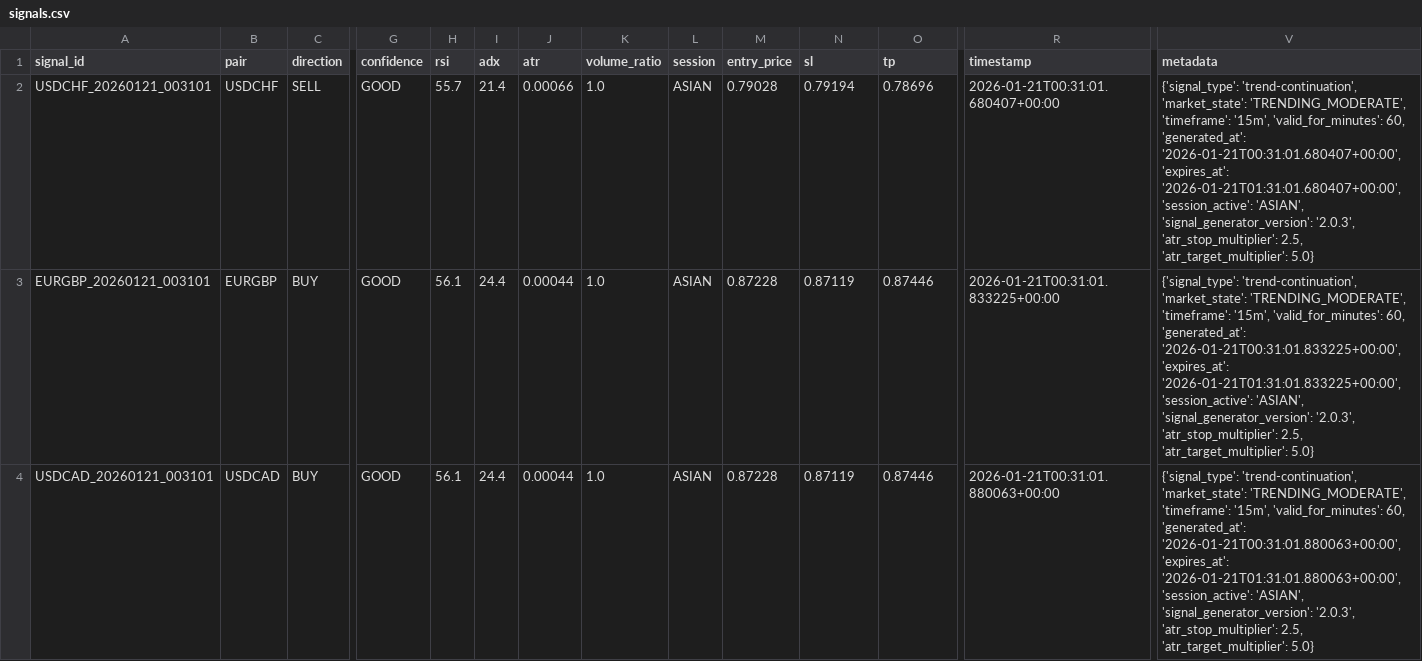
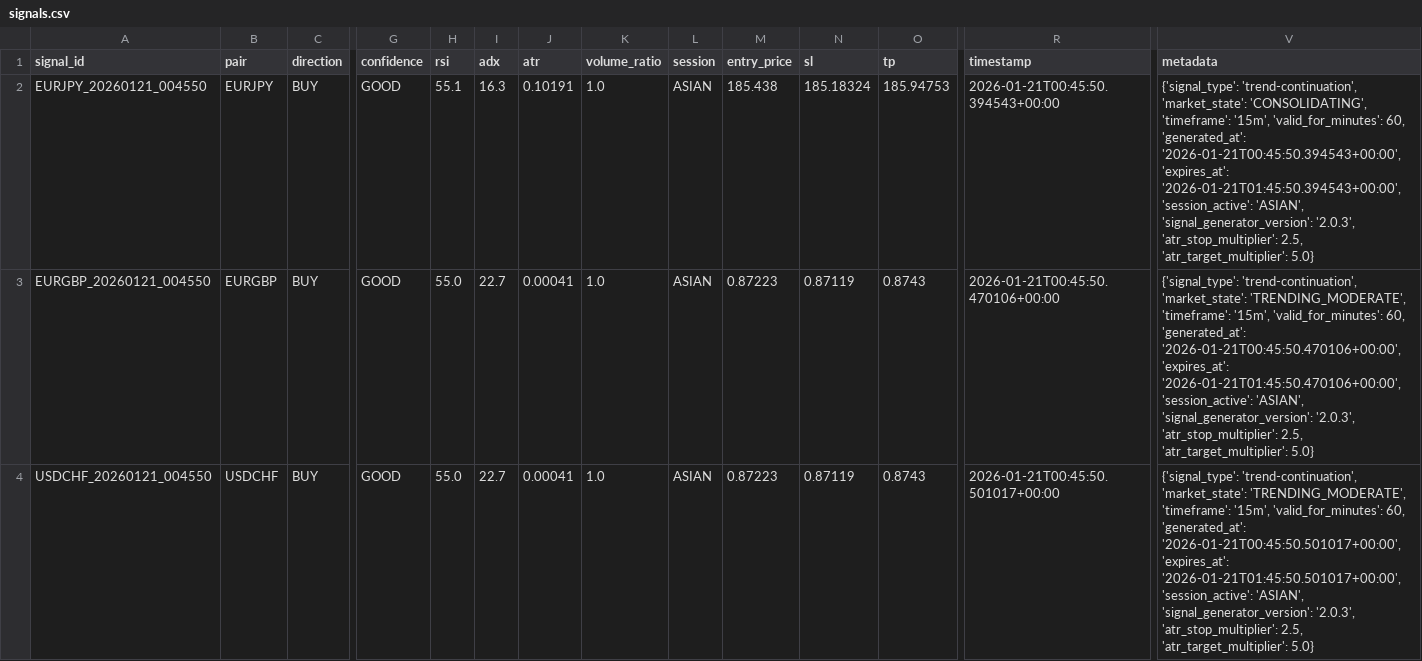
Before and after one commit to rahim-dotAI/forex-ai-models, a CSV file: signals.csv, drawn as a sheet; only a part is shown, gaps mark what is left out; removed rows and columns are numbered as before the commit, all else as after; rows hold the shown columns only; the diff names each change by its address in the sheet, - before the commit and + after, or states it on an @@ line.

```diff
--- a/signals.csv
+++ b/signals.csv
-row 2: USDCHF_20260121_003101 | USDCHF | SELL | GOOD | 55.7 | 21.4 | 0.00066 | 1.0 | ASIAN | 0.79028 | 0.79194 | 0.78696 | 2026-01-21T00:31:01.680407+00:00 | {'signal_type': 'trend-continuation', 'market_state': 'TRENDING_MODERATE', 'timeframe': '15m', 'valid_for_minutes': 60, 'generated_at': '2026-01-21T00:31:01.680407+00:00', 'expires_at': '2026-01-21T01:31:01.680407+00:00', 'session_active': 'ASIAN', 'signal_generator_version': '2.0.3', 'atr_stop_multiplier': 2.5, 'atr_target_multiplier': 5.0}
+row 2: EURJPY_20260121_004550 | EURJPY | BUY | GOOD | 55.1 | 16.3 | 0.10191 | 1.0 | ASIAN | 185.438 | 185.18324 | 185.94753 | 2026-01-21T00:45:50.394543+00:00 | {'signal_type': 'trend-continuation', 'market_state': 'CONSOLIDATING', 'timeframe': '15m', 'valid_for_minutes': 60, 'generated_at': '2026-01-21T00:45:50.394543+00:00', 'expires_at': '2026-01-21T01:45:50.394543+00:00', 'session_active': 'ASIAN', 'signal_generator_version': '2.0.3', 'atr_stop_multiplier': 2.5, 'atr_target_multiplier': 5.0}
-A3 (signal_id): EURGBP_20260121_003101
+A3 (signal_id): EURGBP_20260121_004550
-H3:H4 (rsi): 56.1
+H3:H4 (rsi): 55.0
-I3:I4 (adx): 24.4
+I3:I4 (adx): 22.7
-J3:J4 (atr): 0.00044
+J3:J4 (atr): 0.00041
-M3:M4 (entry_price): 0.87228
+M3:M4 (entry_price): 0.87223
-O3:O4 (tp): 0.87446
+O3:O4 (tp): 0.8743
-R3 (timestamp): 2026-01-21T00:31:01.833225+00:00
+R3 (timestamp): 2026-01-21T00:45:50.470106+00:00
-V3 (metadata): …60, 'generated_at': '2026-01-21T00:31:01.833225+00:00', 'expires_at': '2026-01-21T01:31:01.833225+00:00', 'session_active': 'ASIAN',…
+V3 (metadata): …60, 'generated_at': '2026-01-21T00:45:50.470106+00:00', 'expires_at': '2026-01-21T01:45:50.470106+00:00', 'session_active': 'ASIAN',…
-A4 (signal_id): USDCAD_20260121_003101
+A4 (signal_id): USDCHF_20260121_004550
-B4 (pair): USDCAD
+B4 (pair): USDCHF
-R4 (timestamp): 2026-01-21T00:31:01.880063+00:00
+R4 (timestamp): 2026-01-21T00:45:50.501017+00:00
-V4 (metadata): …60, 'generated_at': '2026-01-21T00:31:01.880063+00:00', 'expires_at': '2026-01-21T01:31:01.880063+00:00', 'session_active': 'ASIAN',…
+V4 (metadata): …60, 'generated_at': '2026-01-21T00:45:50.501017+00:00', 'expires_at': '2026-01-21T01:45:50.501017+00:00', 'session_active': 'ASIAN',…
```
Also changed, not shown: 3 other files.
